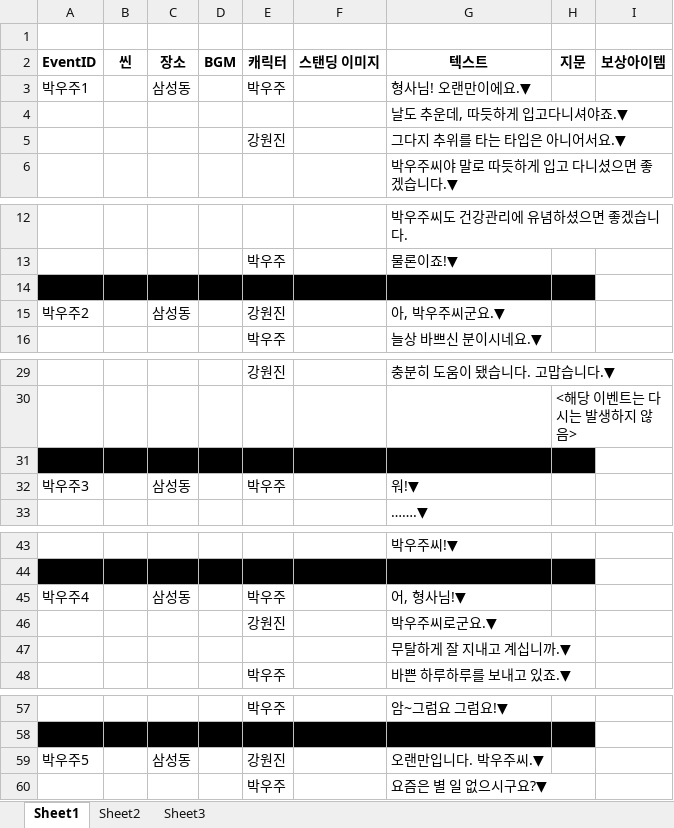
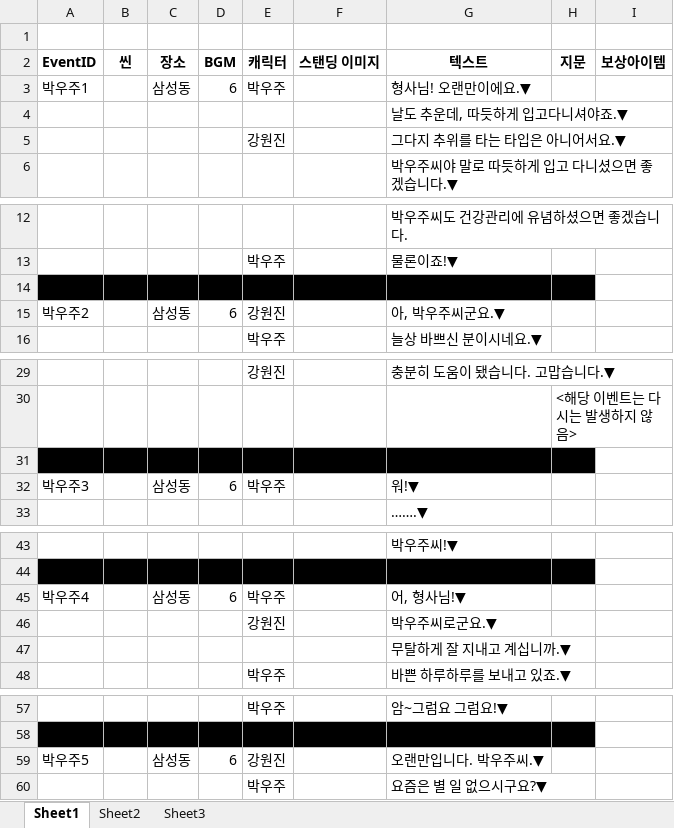
Before and after one commit to Velosis/RevoltDay, an Excel workbook: 리볼트데이_스크립트(캐릭터 별 대사).xlsx, sheet Sheet1, drawn as a sheet; only a part is shown, gaps mark what is left out; values as stored, in another font and other column widths than the file's, no borders; the diff covers the shown part only; the diff names each change by its address in the sheet, - before the commit and + after, or states it on an @@ line.

Commit message:
Update 리볼트데이_스크립트(캐릭터 별 대사).xlsx

```diff
--- a/리볼트데이_스크립트(캐릭터 별 대사).xlsx (sheet Sheet1)
+++ b/리볼트데이_스크립트(캐릭터 별 대사).xlsx (sheet Sheet1)
-D3 (BGM): (empty)
+D3 (BGM): 6
-D15 (BGM): (empty)
+D15 (BGM): 6
-D32 (BGM): (empty)
+D32 (BGM): 6
-D45 (BGM): (empty)
+D45 (BGM): 6
-D59 (BGM): (empty)
+D59 (BGM): 6
```
Also changed, not shown: 9 edited cells elsewhere in this sheet.
